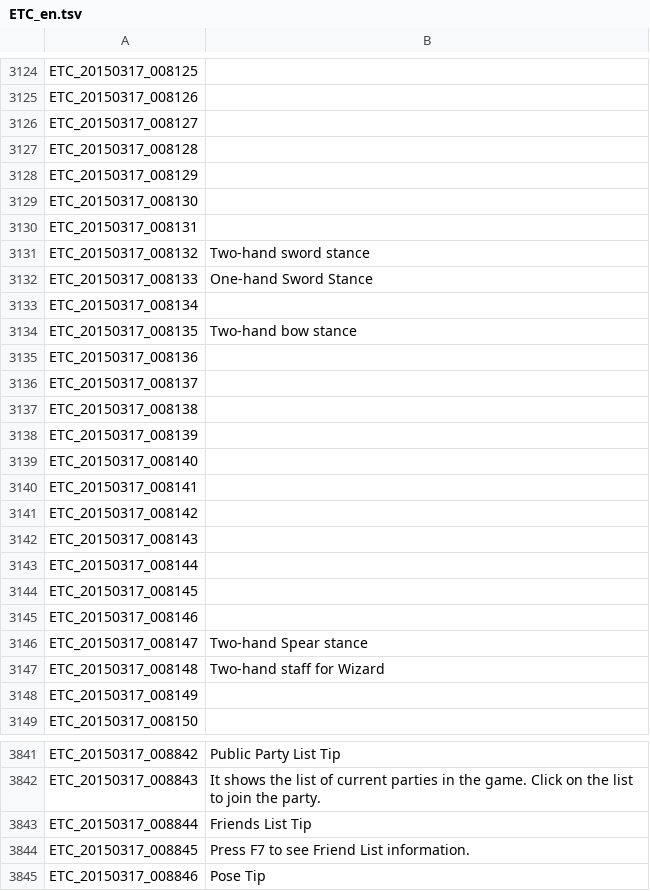
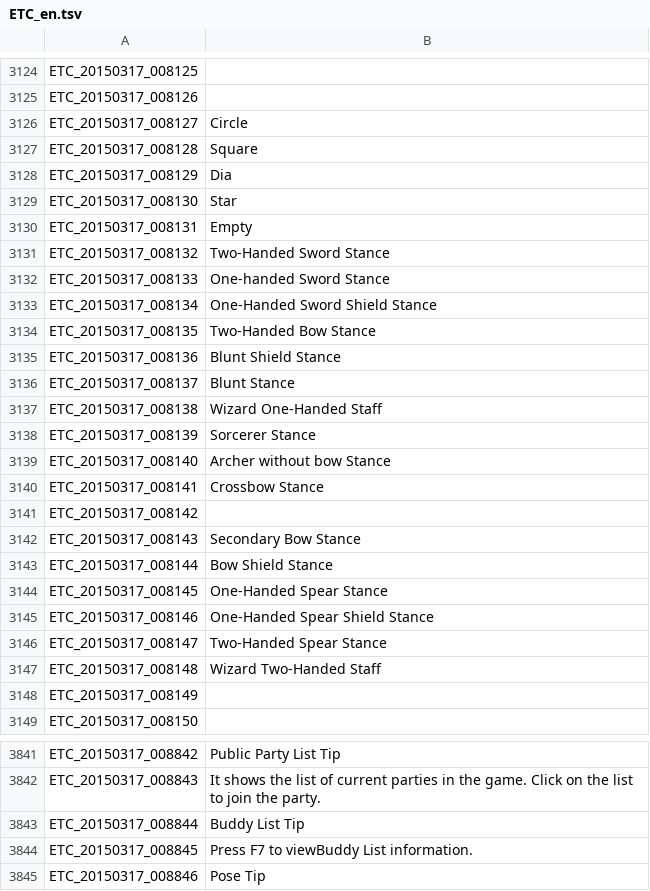
Before and after one commit to marikim/EnglishTranslation, a TSV file: ETC_en.tsv, drawn as a sheet; only a part is shown, gaps mark what is left out; the diff covers the shown part only.

```diff
--- a/ETC_en.tsv
+++ b/ETC_en.tsv
@@ -3125,24 +3125,24 @@ ETC_20150317_008125
 ETC_20150317_008126	
-ETC_20150317_008127	
-ETC_20150317_008128	
-ETC_20150317_008129	
-ETC_20150317_008130	
-ETC_20150317_008131	
-ETC_20150317_008132	Two-hand sword stance
-ETC_20150317_008133	One-hand Sword Stance
-ETC_20150317_008134	
-ETC_20150317_008135	Two-hand bow stance
-ETC_20150317_008136	
-ETC_20150317_008137	
-ETC_20150317_008138	
-ETC_20150317_008139	
-ETC_20150317_008140	
-ETC_20150317_008141	
+ETC_20150317_008127	Circle
+ETC_20150317_008128	Square
+ETC_20150317_008129	Dia
+ETC_20150317_008130	Star
+ETC_20150317_008131	Empty
+ETC_20150317_008132	Two-Handed Sword Stance
+ETC_20150317_008133	One-handed Sword Stance
+ETC_20150317_008134	One-Handed Sword Shield Stance
+ETC_20150317_008135	Two-Handed Bow Stance
+ETC_20150317_008136	Blunt Shield Stance
+ETC_20150317_008137	Blunt Stance
+ETC_20150317_008138	Wizard One-Handed Staff
+ETC_20150317_008139	Sorcerer Stance
+ETC_20150317_008140	Archer without bow Stance
+ETC_20150317_008141	Crossbow Stance
 ETC_20150317_008142	
-ETC_20150317_008143	
-ETC_20150317_008144	
-ETC_20150317_008145	
-ETC_20150317_008146	
-ETC_20150317_008147	Two-hand Spear stance
-ETC_20150317_008148	Two-hand staff for Wizard
+ETC_20150317_008143	Secondary Bow Stance
+ETC_20150317_008144	Bow Shield Stance
+ETC_20150317_008145	One-Handed Spear Stance
+ETC_20150317_008146	One-Handed Spear Shield Stance
+ETC_20150317_008147	Two-Handed Spear Stance
+ETC_20150317_008148	Wizard Two-Handed Staff
 ETC_20150317_008149	
@@ -3842,4 +3842,4 @@ ETC_20150317_008842	Public Party List Tip
 ETC_20150317_008843	It shows the list of current parties in the game. Click on the list to join the party.
-ETC_20150317_008844	Friends List Tip
-ETC_20150317_008845	Press F7 to see Friend List information.
+ETC_20150317_008844	Buddy List Tip
+ETC_20150317_008845	Press F7 to viewBuddy List information.
 ETC_20150317_008846	Pose Tip
```
Also changed, not shown: 62 edited cells elsewhere in this file.
